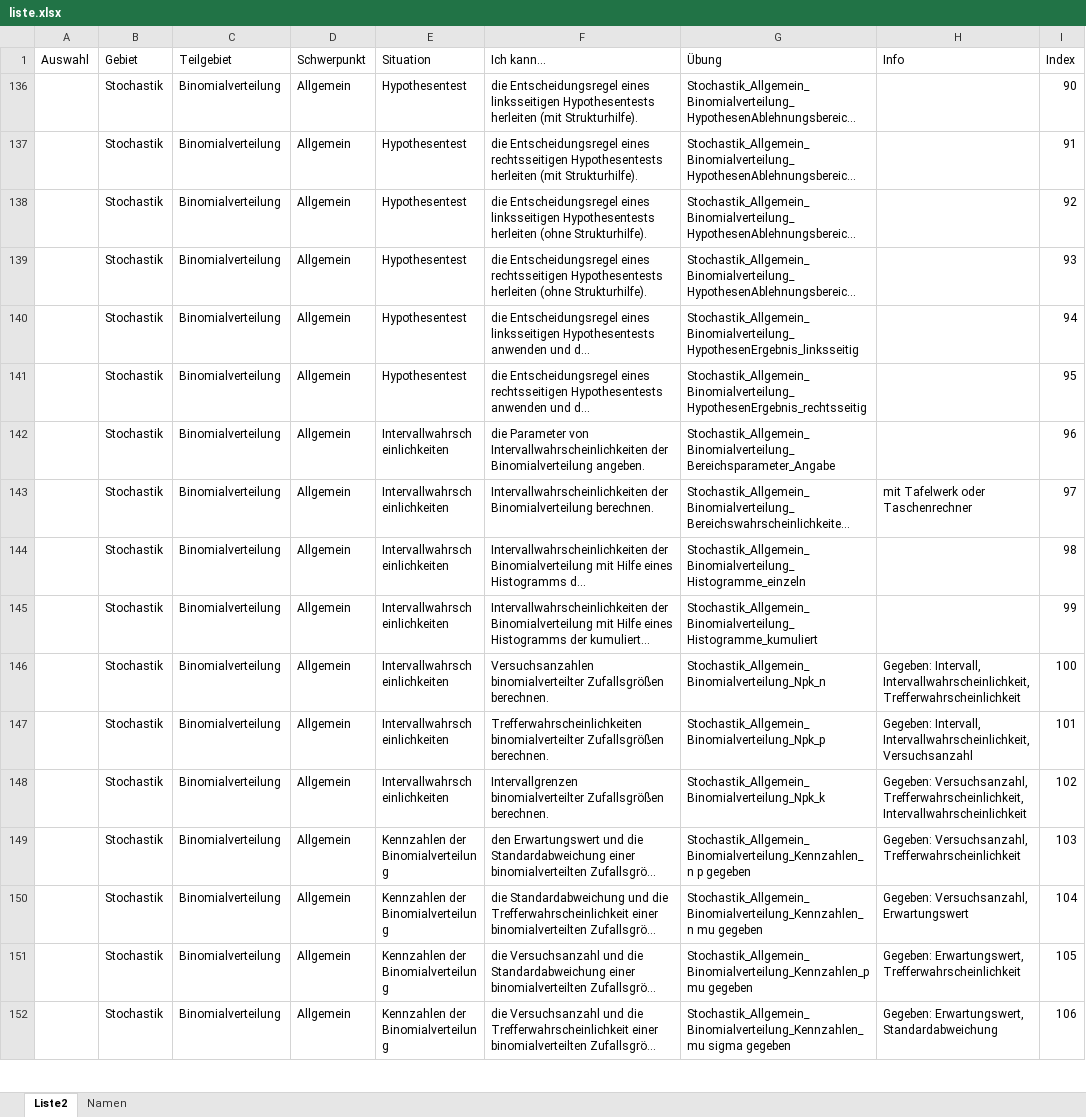
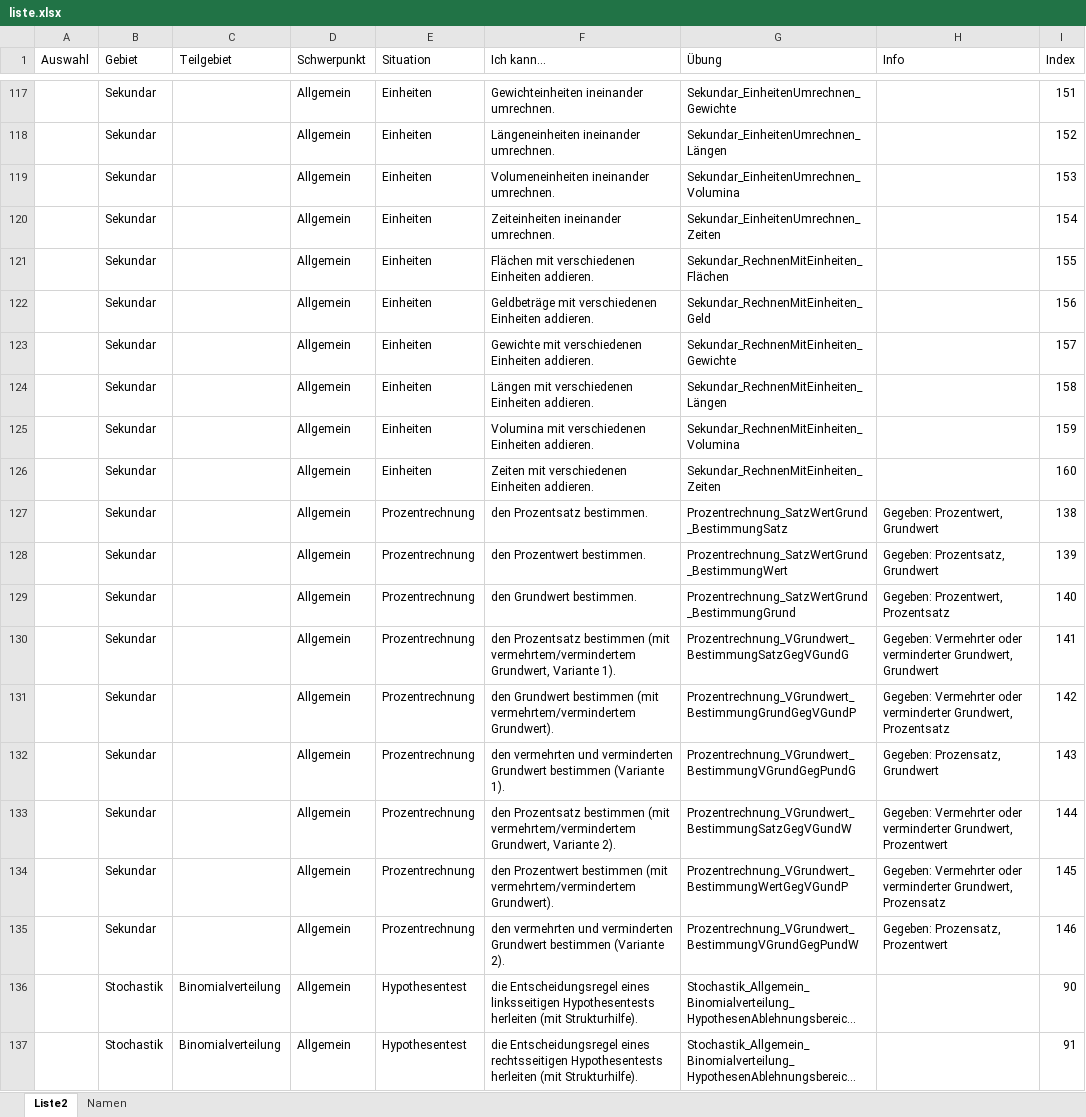
Before and after one commit to MatheDoc/digitalmath, an Excel workbook: liste.xlsx, sheet Liste2, drawn as a sheet; only a part is shown, gaps mark what is left out; the shorter side is filled out with more unchanged rows; long unchanged cells end in …; values as stored, in another font and other column widths than the file's, no borders; table styles not drawn; the diff covers the shown part only; the diff names each change by its address in the sheet, - before the commit and + after, or states it on an @@ line.

```diff
--- a/liste.xlsx (sheet Liste2)
+++ b/liste.xlsx (sheet Liste2)
@@ row 117 unhidden:  | Sekundar |  | Allgemein | Einheiten | Gewichteinheiten ineinander umrechnen. | Sekundar_EinheitenUmrechnen_Gewichte |  | 151 @@
@@ row 118 unhidden:  | Sekundar |  | Allgemein | Einheiten | Längeneinheiten ineinander umrechnen. | Sekundar_EinheitenUmrechnen_Längen |  | 152 @@
@@ row 119 unhidden:  | Sekundar |  | Allgemein | Einheiten | Volumeneinheiten ineinander umrechnen. | Sekundar_EinheitenUmrechnen_Volumina |  | 153 @@
@@ row 120 unhidden:  | Sekundar |  | Allgemein | Einheiten | Zeiteinheiten ineinander umrechnen. | Sekundar_EinheitenUmrechnen_Zeiten |  | 154 @@
@@ row 121 unhidden:  | Sekundar |  | Allgemein | Einheiten | Flächen mit verschiedenen Einheiten addieren. | Sekundar_RechnenMitEinheiten_Flächen |  | 155 @@
@@ row 122 unhidden:  | Sekundar |  | Allgemein | Einheiten | Geldbeträge mit verschiedenen Einheiten addieren. | Sekundar_RechnenMitEinheiten_Geld |  | 156 @@
@@ row 123 unhidden:  | Sekundar |  | Allgemein | Einheiten | Gewichte mit verschiedenen Einheiten addieren. | Sekundar_RechnenMitEinheiten_Gewichte |  | 157 @@
@@ row 124 unhidden:  | Sekundar |  | Allgemein | Einheiten | Längen mit verschiedenen Einheiten addieren. | Sekundar_RechnenMitEinheiten_Längen |  | 158 @@
@@ row 125 unhidden:  | Sekundar |  | Allgemein | Einheiten | Volumina mit verschiedenen Einheiten addieren. | Sekundar_RechnenMitEinheiten_Volumina |  | 159 @@
@@ row 126 unhidden:  | Sekundar |  | Allgemein | Einheiten | Zeiten mit verschiedenen Einheiten addieren. | Sekundar_RechnenMitEinheiten_Zeiten |  | 160 @@
@@ row 127 unhidden:  | Sekundar |  | Allgemein | Prozentrechnung | den Prozentsatz bestimmen. | Prozentrechnung_SatzWertGrund_BestimmungSatz | Gegeben: Prozentwert, Grundwert | 138 @@
@@ row 128 unhidden:  | Sekundar |  | Allgemein | Prozentrechnung | den Prozentwert bestimmen. | Prozentrechnung_SatzWertGrund_BestimmungWert | Gegeben: Prozentsatz, Grundwert | 139 @@
@@ row 129 unhidden:  | Sekundar |  | Allgemein | Prozentrechnung | den Grundwert bestimmen. | Prozentrechnung_SatzWertGrund_BestimmungGrund | Gegeben: Prozentwert, Prozentsatz | 140 @@
@@ row 130 unhidden:  | Sekundar |  | Allgemein | Prozentrechnung | den Prozentsatz bestimmen (mit vermehrtem/vermindertem Grundwert, Variante 1). | Prozentrechnung_VGrundwert_BestimmungSatzGegVGundG | Gegeben: Vermehrter oder verminderter Grundwert, Grundwert | 141 @@
@@ row 131 unhidden:  | Sekundar |  | Allgemein | Prozentrechnung | den Grundwert bestimmen (mit vermehrtem/vermindertem Grundwert). | Prozentrechnung_VGrundwert_BestimmungGrundGegVGundP | Gegeben: Vermehrter oder verminderter Grundwert, Prozentsatz | 142 @@
@@ row 132 unhidden:  | Sekundar |  | Allgemein | Prozentrechnung | den vermehrten und verminderten Grundwert bestimmen (Variante 1). | Prozentrechnung_VGrundwert_BestimmungVGrundGegPundG | Gegeben: Prozensatz, Grundwert | 143 @@
@@ row 133 unhidden:  | Sekundar |  | Allgemein | Prozentrechnung | den Prozentsatz bestimmen (mit vermehrtem/vermindertem Grundwert, Variante 2). | Prozentrechnung_VGrundwert_BestimmungSatzGegVGundW | Gegeben: Vermehrter oder verminderter Grundwert, Prozentwert | 144 @@
@@ row 134 unhidden:  | Sekundar |  | Allgemein | Prozentrechnung | den Prozentwert bestimmen (mit vermehrtem/vermindertem Grundwert). | Prozentrechnung_VGrundwert_BestimmungWertGegVGundP | Gegeben: Vermehrter oder verminderter Grundwert, Prozensatz | 145 @@
@@ row 135 unhidden:  | Sekundar |  | Allgemein | Prozentrechnung | den vermehrten und verminderten Grundwert bestimmen (Variante 2). | Prozentrechnung_VGrundwert_BestimmungVGrundGegPundW | Gegeben: Prozensatz, Prozentwert | 146 @@
```
Also changed, not shown: 8 added rows and 107 hidden or unhidden rows elsewhere in this sheet, hidden cells, 1 other file.
